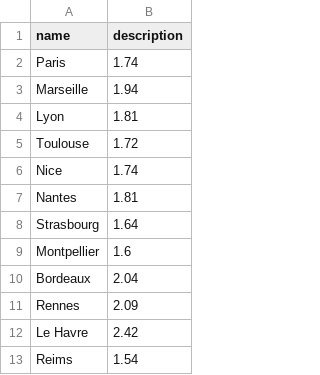
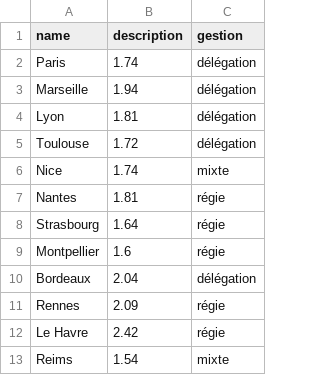
Before and after one commit to pointbar/sds, a CSV file: prix-de-l-eau/cities-water-prices.csv, drawn as a sheet; only a part is shown; the diff names each change by its address in the sheet, - before the commit and + after, or states it on an @@ line.

Commit message:
Avec régie/délégation

```diff
--- a/prix-de-l-eau/cities-water-prices.csv
+++ b/prix-de-l-eau/cities-water-prices.csv
+column C (gestion), rows 2-13: délégation | délégation | délégation | délégation | mixte | régie | régie | régie | délégation | régie | régie | mixte
```
Also changed, not shown: 4 other files.
